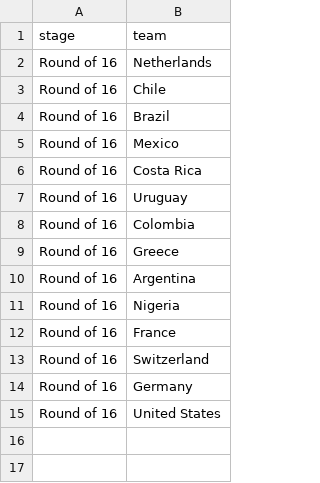
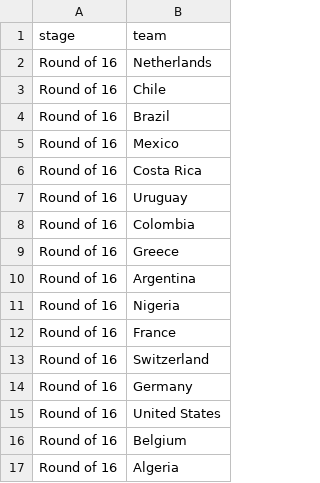
Before and after one commit to torehau/contestadors, a CSV file: lib/tasks/fifa_world_cup_2014_stage_teams.csv, drawn as a sheet.

```diff
--- a/lib/tasks/fifa_world_cup_2014_stage_teams.csv
+++ b/lib/tasks/fifa_world_cup_2014_stage_teams.csv
@@ -15 +15,3 @@ Round of 16,Germany
 Round of 16,United States
+Round of 16,Belgium
+Round of 16,Algeria
```
Also changed, not shown: lib/tasks/fifa_world_cup_2014_group_positions.csv, lib/tasks/fifa_world_cup_2014_match_results.csv.
